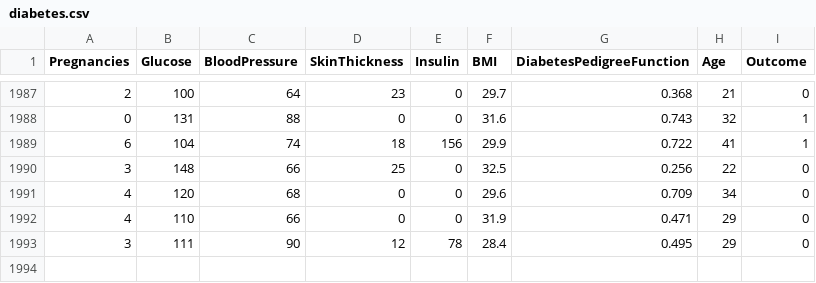
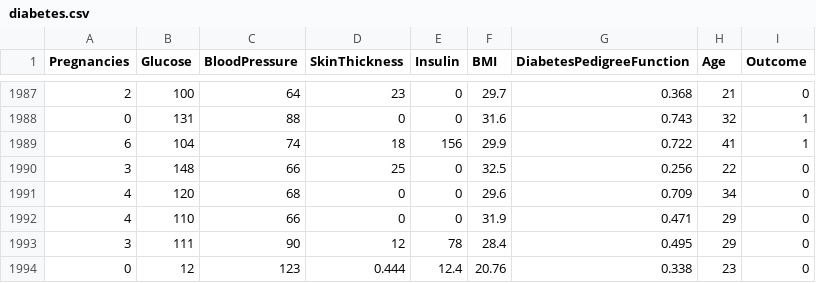
Before and after one commit to cliffordten/backend-diabetes-prediction, a CSV file: prediction/diabetes.csv, drawn as a sheet; only a part is shown, gaps mark what is left out.

```diff
--- a/prediction/diabetes.csv
+++ b/prediction/diabetes.csv
@@ -1993 +1993,2 @@ Pregnancies,Glucose,BloodPressure,SkinThickness,Insulin,BMI,DiabetesPedigreeFunc
 3,111,90,12,78,28.4,0.495,29,0
+0,12,123,0.444,12.4,20.76,0.338,23,0
```
Also changed, not shown: 3 other files.
